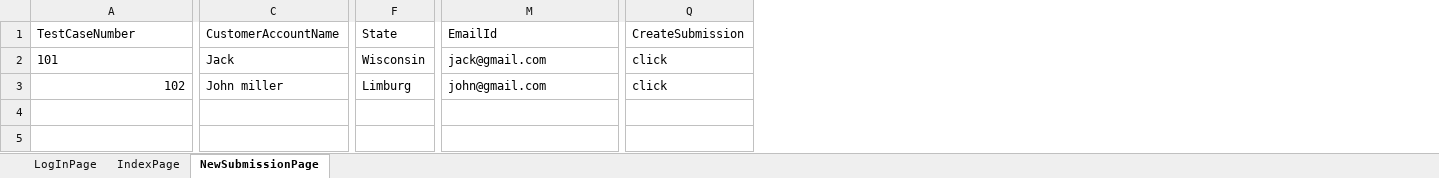
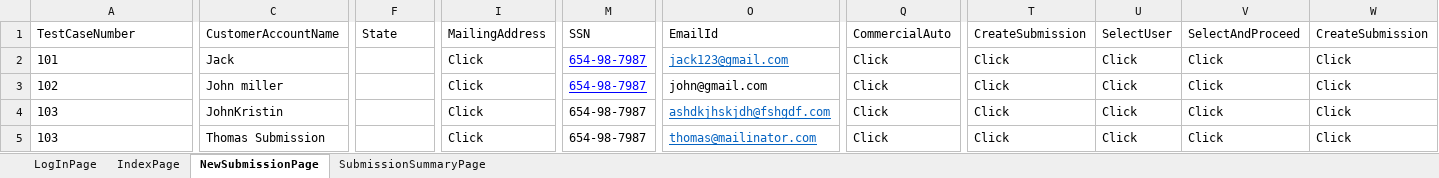
Before and after one commit to lucky0930/KLICCodelessFramework, an Excel workbook: resources/test_data/VM_TestData_Sample1.xlsx, sheet NewSubmissionPage, drawn as a sheet; only a part is shown, gaps mark what is left out; values as stored, in another font and other column widths than the file's, no borders; addresses are those after the commit; rows hold the shown columns only; the diff covers the shown part only; the diff names each change by its address in the sheet, - before the commit and + after, or states it on an @@ line.

```diff
--- a/resources/test_data/VM_TestData_Sample1.xlsx (sheet NewSubmissionPage)
+++ b/resources/test_data/VM_TestData_Sample1.xlsx (sheet NewSubmissionPage)
+sheet tab: SubmissionSummaryPage
+column I (MailingAddress), rows 2-3: Click | Click
+column M (SSN), rows 2-3: 654-98-7987 | 654-98-7987
+column Q (CommercialAuto), rows 2-3: Click | Click
+column U (SelectUser), rows 2-3: Click | Click
+column V (SelectAndProceed), rows 2-3: Click | Click
+column W (CreateSubmission), rows 2-3: Click | Click
-F2 (State): Wisconsin
+F2 (State): (empty)
-O2 (EmailId): jack@gmail.com
+O2 (EmailId): jack123@gmail.com
@@ O2 underline: off → on, text colour: black → #0563C1 @@
-T2:T3 (CreateSubmission): click
+T2:T3 (CreateSubmission): Click
-A3 alignment: right
+A3 alignment: left
-F3 (State): Limburg
+F3 (State): (empty)
+row 4: 103 | JohnKristin |  | Click | 654-98-7987 | ashdkjhskjdh@fshgdf.com | Click | Click | Click | Click | Click
+row 5: 103 | Thomas Submission |  | Click | 654-98-7987 | thomas@mailinator.com | Click | Click | Click | Click | Click
```
Also changed, not shown: 1 edited cell and cell formats elsewhere in this sheet, sheet IndexPage, 5 other files.
